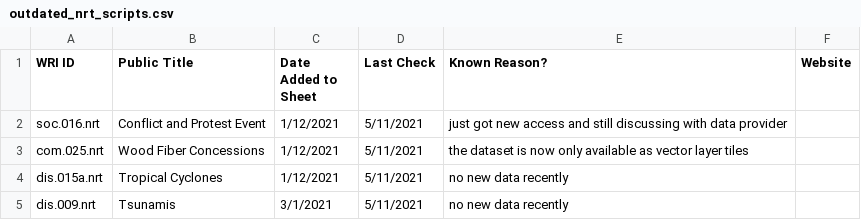
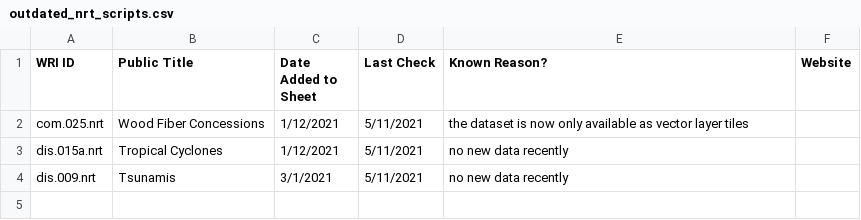
Before and after one commit to resource-watch/nrt-scripts, a CSV file: check_if_nrt_datasets_current/outdated_nrt_scripts.csv, drawn as a sheet; the diff names each change by its address in the sheet, - before the commit and + after, or states it on an @@ line.

Commit message:
Remove soc.016 from the csv

```diff
--- a/check_if_nrt_datasets_current/outdated_nrt_scripts.csv
+++ b/check_if_nrt_datasets_current/outdated_nrt_scripts.csv
-row 2: soc.016.nrt | Conflict and Protest Event | 1/12/2021 | 5/11/2021 | just got new access and still discussing with data provider
```
